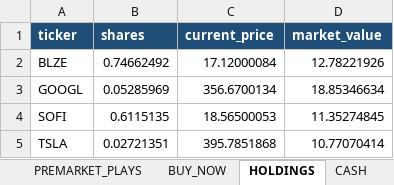
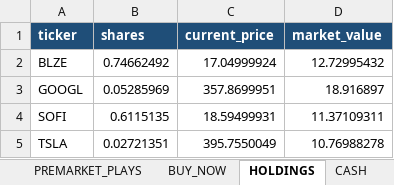
Before and after one commit to nicklc14/trading-engine-v2, an Excel workbook: output/trading_summary.xlsx, sheet HOLDINGS, drawn as a sheet; values as stored, in another font and other column widths than the file's, no borders; the diff names each change by its address in the sheet, - before the commit and + after, or states it on an @@ line.

```diff
--- a/output/trading_summary.xlsx (sheet HOLDINGS)
+++ b/output/trading_summary.xlsx (sheet HOLDINGS)
-C2 (current_price): 17.12000084
+C2 (current_price): 17.04999924
-D2 (market_value): 12.78221926
+D2 (market_value): 12.72995432
-C3 (current_price): 356.6700134
+C3 (current_price): 357.8699951
-D3 (market_value): 18.85346634
+D3 (market_value): 18.916897
-C4 (current_price): 18.56500053
+C4 (current_price): 18.59499931
-D4 (market_value): 11.35274845
+D4 (market_value): 11.37109311
-C5 (current_price): 395.7851868
+C5 (current_price): 395.7550049
-D5 (market_value): 10.77070414
+D5 (market_value): 10.76988278
```
Also changed, not shown: sheet BUY_NOW, sheet MARKET_DATA, sheet PREMARKET_PLAYS, 4 other files.
